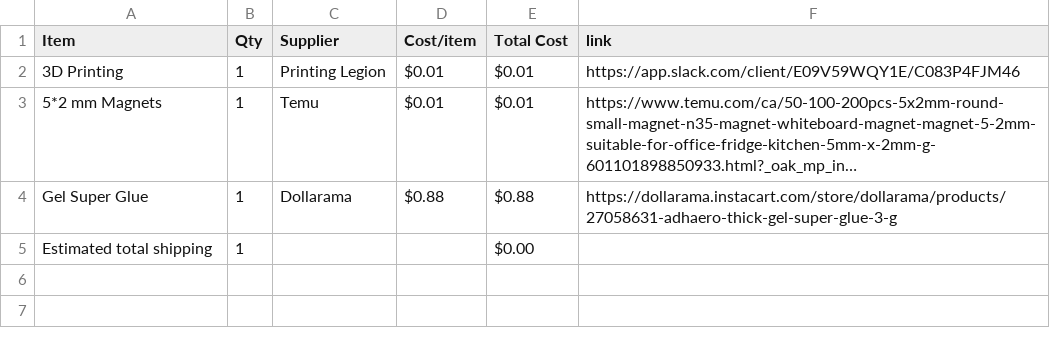
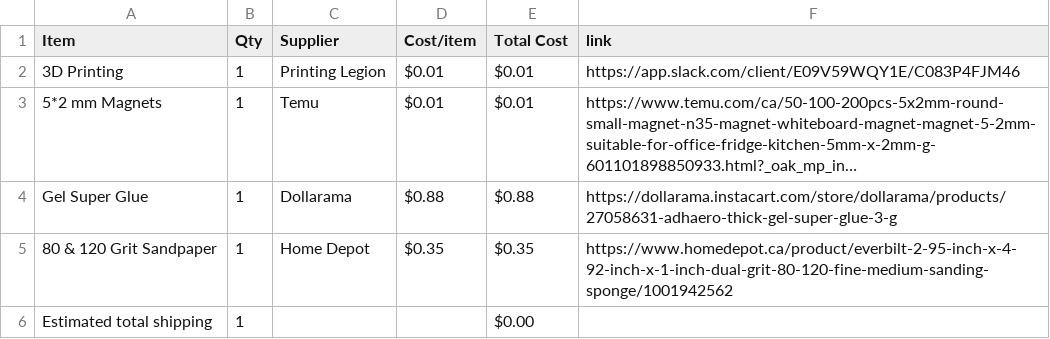
Before and after one commit to cheezospheal/fishbl, a CSV file: BOM.csv, drawn as a sheet; long unchanged cells end in …; the diff names each change by its address in the sheet, - before the commit and + after, or states it on an @@ line.

Commit message:
Sync Fishbl Run from Half Life

```diff
--- a/BOM.csv
+++ b/BOM.csv
+row 5: 80 & 120 Grit Sandpaper | 1 | Home Depot | $0.35 | $0.35 | https://www.homedepot.ca/product/everbilt-2-95-inch-x-4-92-inch-x-1-inch-dual-grit-80-120-fine-medium-sanding-sponge/1001942562
```
